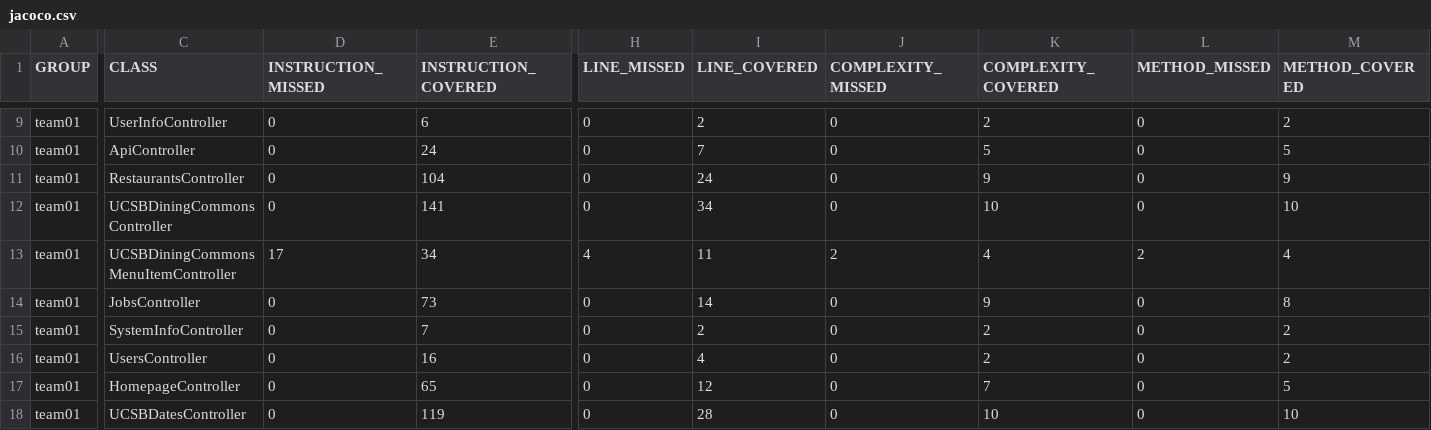
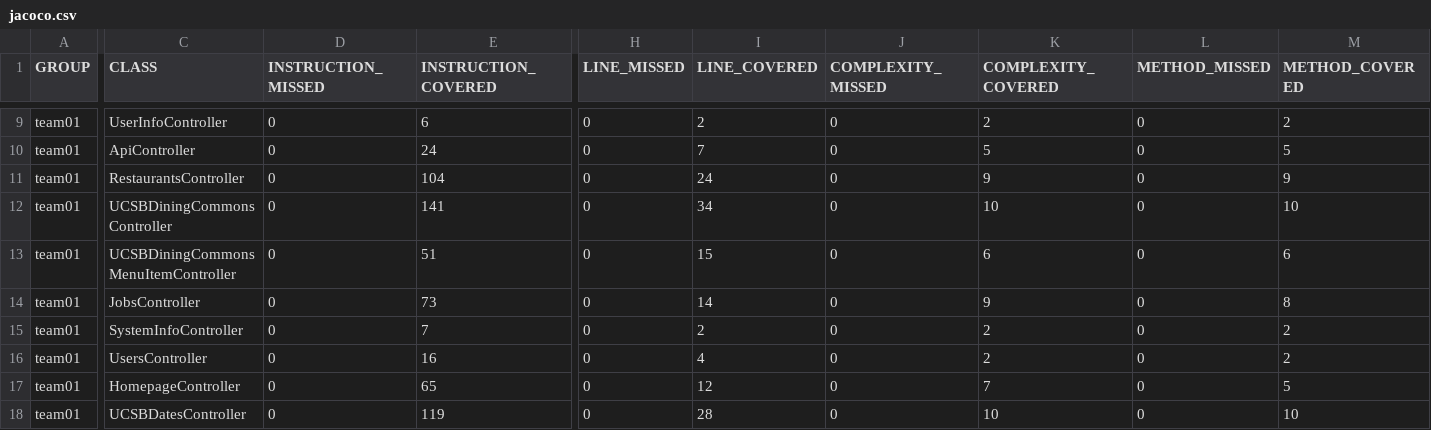
Before and after one commit to ucsb-cs156-s26/team01-s26-15, a CSV file: prs/50/jacoco/jacoco.csv, drawn as a sheet; only a part is shown, gaps mark what is left out; the diff names each change by its address in the sheet, - before the commit and + after, or states it on an @@ line.

```diff
--- a/prs/50/jacoco/jacoco.csv
+++ b/prs/50/jacoco/jacoco.csv
-D13 (INSTRUCTION_MISSED): 17
+D13 (INSTRUCTION_MISSED): 0
-E13 (INSTRUCTION_COVERED): 34
+E13 (INSTRUCTION_COVERED): 51
-H13 (LINE_MISSED): 4
+H13 (LINE_MISSED): 0
-I13 (LINE_COVERED): 11
+I13 (LINE_COVERED): 15
-J13 (COMPLEXITY_MISSED): 2
+J13 (COMPLEXITY_MISSED): 0
-K13 (COMPLEXITY_COVERED): 4
+K13 (COMPLEXITY_COVERED): 6
-L13 (METHOD_MISSED): 2
+L13 (METHOD_MISSED): 0
-M13 (METHOD_COVERED): 4
+M13 (METHOD_COVERED): 6
```
Also changed, not shown: 7 other files.
